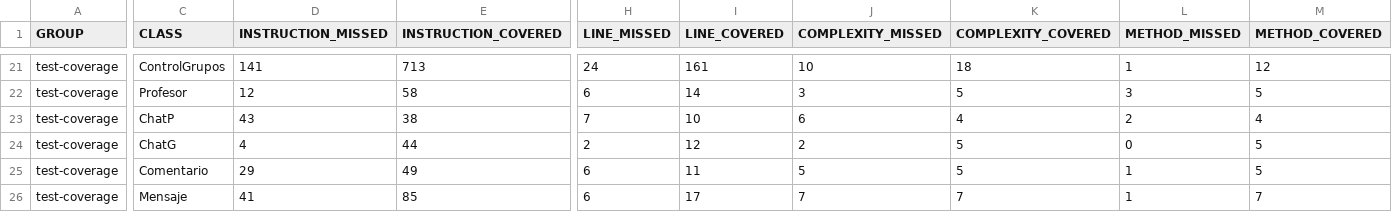
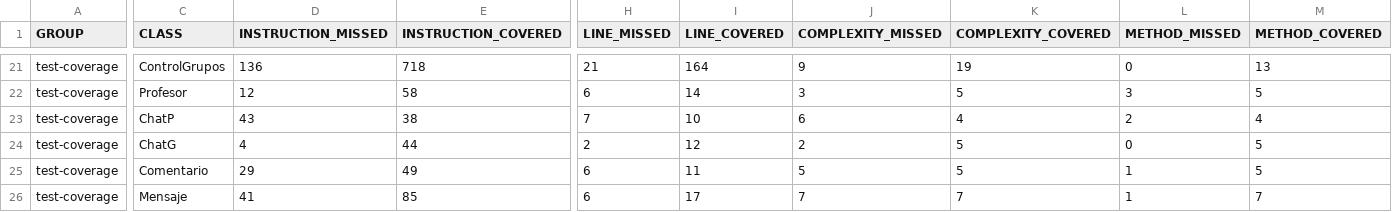
Before and after one commit to FundIngSoft2021-30/Compagne, a CSV file: docs/jacoco.csv, drawn as a sheet; only a part is shown, gaps mark what is left out; the diff covers the shown part only; the diff names each change by its address in the sheet, - before the commit and + after, or states it on an @@ line.

```diff
--- a/docs/jacoco.csv
+++ b/docs/jacoco.csv
-D21 (INSTRUCTION_MISSED): 141
+D21 (INSTRUCTION_MISSED): 136
-E21 (INSTRUCTION_COVERED): 713
+E21 (INSTRUCTION_COVERED): 718
-H21 (LINE_MISSED): 24
+H21 (LINE_MISSED): 21
-I21 (LINE_COVERED): 161
+I21 (LINE_COVERED): 164
-J21 (COMPLEXITY_MISSED): 10
+J21 (COMPLEXITY_MISSED): 9
-K21 (COMPLEXITY_COVERED): 18
+K21 (COMPLEXITY_COVERED): 19
-L21 (METHOD_MISSED): 1
+L21 (METHOD_MISSED): 0
-M21 (METHOD_COVERED): 12
+M21 (METHOD_COVERED): 13
```
Also changed, not shown: 32 edited cells elsewhere in this file, 20 other files.
